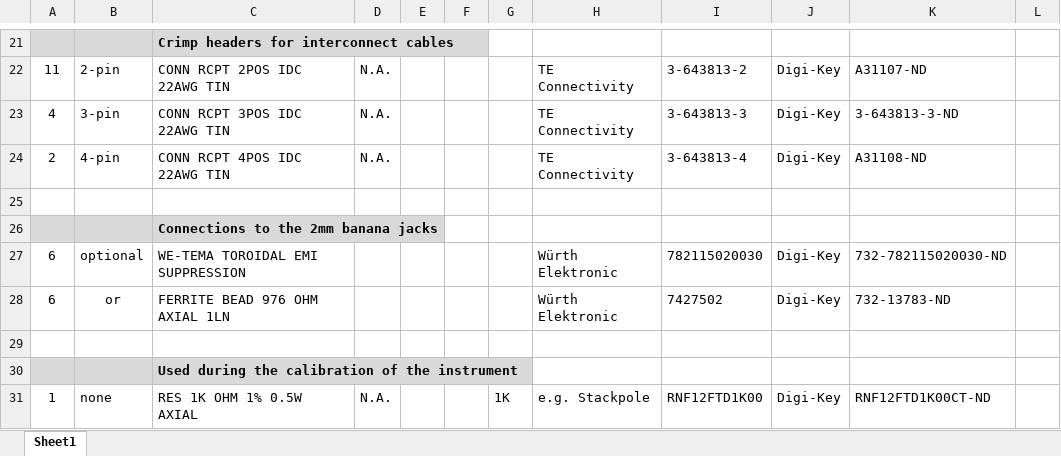
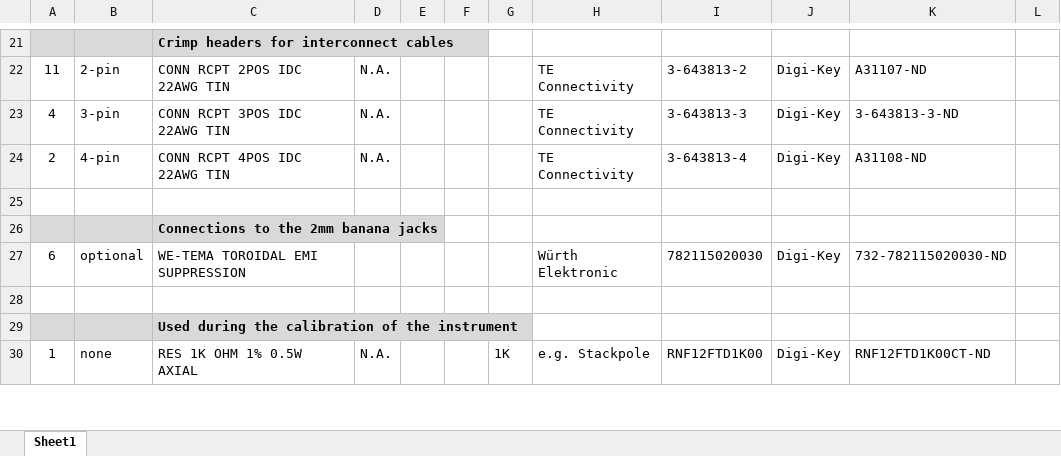
Before and after one commit to paulvee/VBA-Curve-Tracer, an Excel workbook: OffPCBPartsRev2c.xlsx, sheet Sheet1, drawn as a sheet; only a part is shown, gaps mark what is left out; values as stored, in another font and other column widths than the file's, no borders; the diff names each change by its address in the sheet, - before the commit and + after, or states it on an @@ line.

Commit message:
Add files via upload

```diff
--- a/OffPCBPartsRev2c.xlsx (sheet Sheet1)
+++ b/OffPCBPartsRev2c.xlsx (sheet Sheet1)
-row 28: 6 | or | FERRITE BEAD 976 OHM AXIAL 1LN |  |  |  |  | Würth Elektronic | 7427502 | Digi-Key | 732-13783-ND
```
